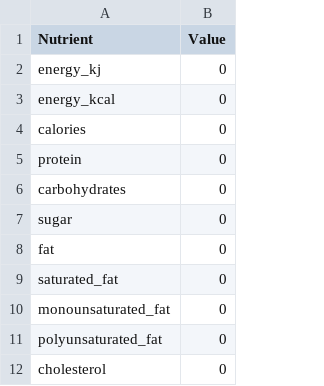
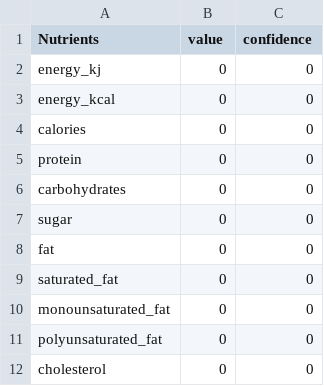
Before and after one commit to Divyanshu411/NutriScan, a CSV file: OCR Research/Prompting/Nutrition_Info/Nutritional_info_21725_Lucozade Sport Orange_Nutritional Information_750ml_Plastic.jpg.csv, drawn as a sheet; only a part is shown; the diff names each change by its address in the sheet, - before the commit and + after, or states it on an @@ line.

```diff
--- a/OCR Research/Prompting/Nutrition_Info/Nutritional_info_21725_Lucozade Sport Orange_Nutritional Information_750ml_Plastic.jpg.csv
+++ b/OCR Research/Prompting/Nutrition_Info/Nutritional_info_21725_Lucozade Sport Orange_Nutritional Information_750ml_Plastic.jpg.csv
+column C (confidence), rows 2-12: all 0
-A1: Nutrient
+A1: Nutrients
-B1: Value
+B1: value
```
Also changed, not shown: OCR Research/Prompting/Nutrition_Info/Nutritional_info_Kellogg_s Bran Flakes_Nutritional Info.jpg.csv, 9 other files.
